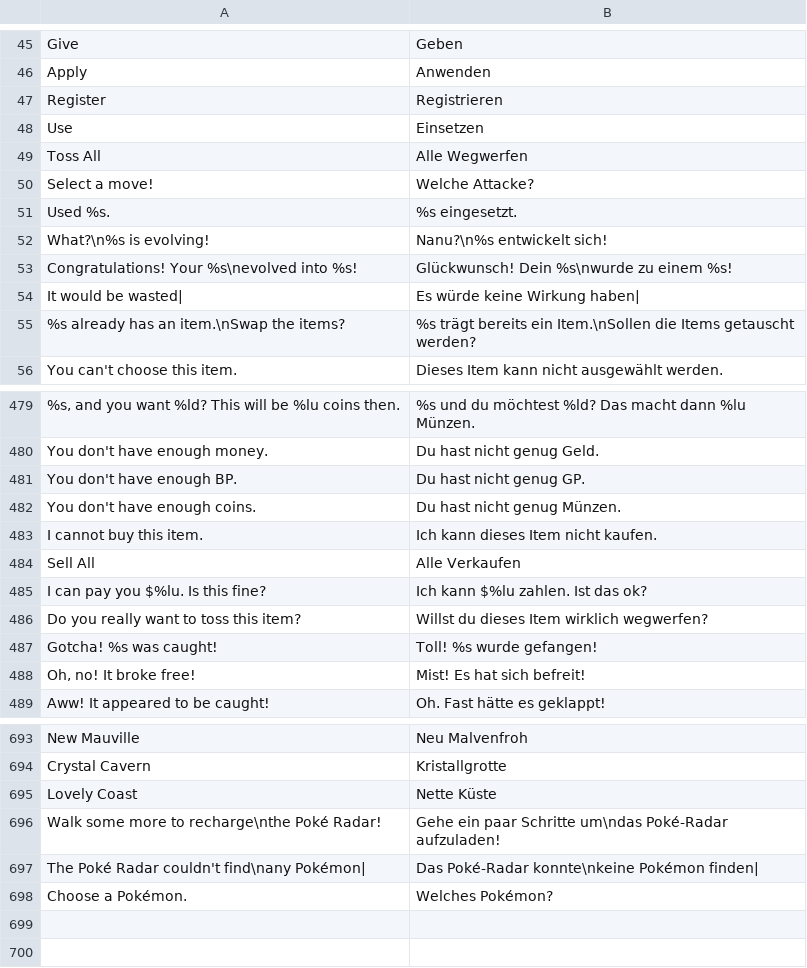
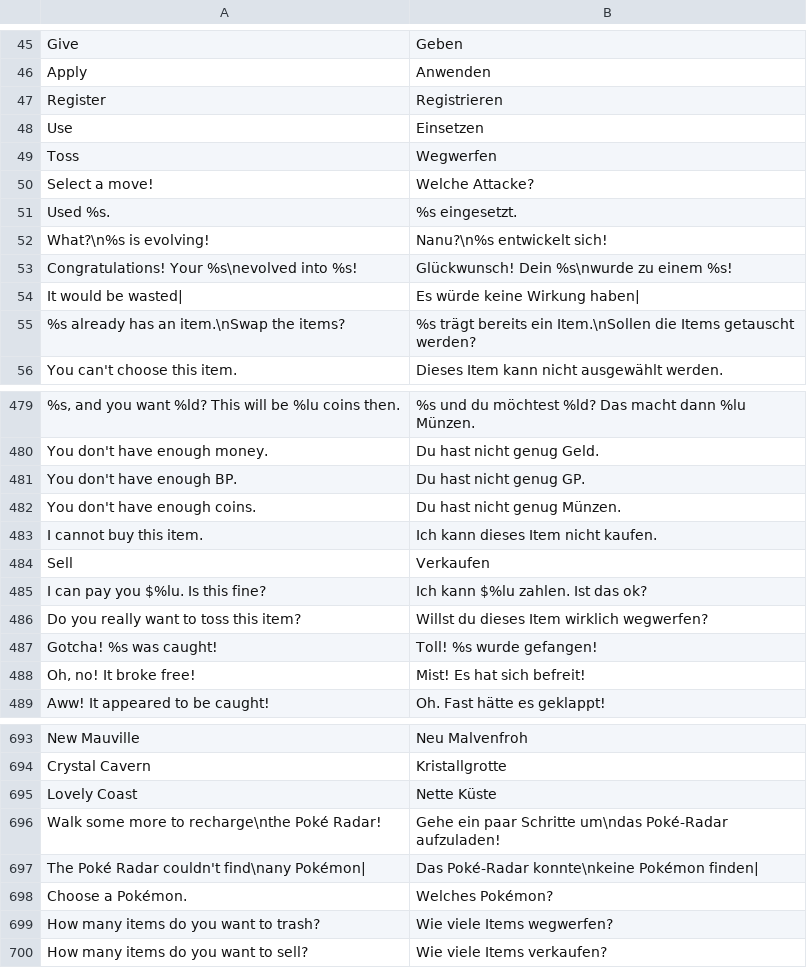
Before and after one commit to neo-engine/fsdata, a CSV file: data/strings/strings.csv, drawn as a sheet; only a part is shown, gaps mark what is left out; removed rows and columns are numbered as before the commit, all else as after; the diff names each change by its address in the sheet, - before the commit and + after, or states it on an @@ line.

Commit message:
strings

```diff
--- a/data/strings/strings.csv
+++ b/data/strings/strings.csv
-row 49: Toss All | Alle Wegwerfen
+row 49: Toss | Wegwerfen
-row 484: Sell All | Alle Verkaufen
+row 484: Sell | Verkaufen
+row 699: How many items do you want to trash? | Wie viele Items wegwerfen?
+row 700: How many items do you want to sell? | Wie viele Items verkaufen?
```
Also changed, not shown: 2 other files.
